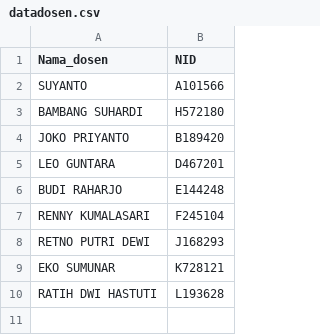
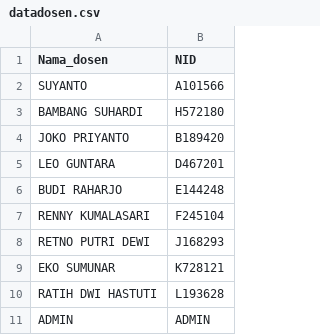
Before and after one commit to AuldySetia/ABSENSI-MAHASISWA, a CSV file: datadosen.csv, drawn as a sheet; the diff names each change by its address in the sheet, - before the commit and + after, or states it on an @@ line.

```diff
--- a/datadosen.csv
+++ b/datadosen.csv
+row 11: ADMIN | ADMIN
```
Also changed, not shown: 2 other files.
